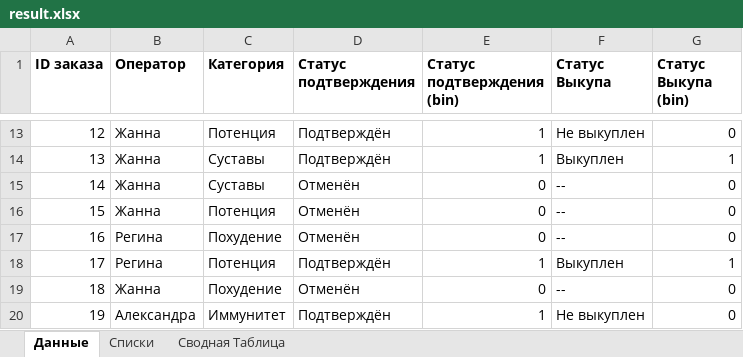
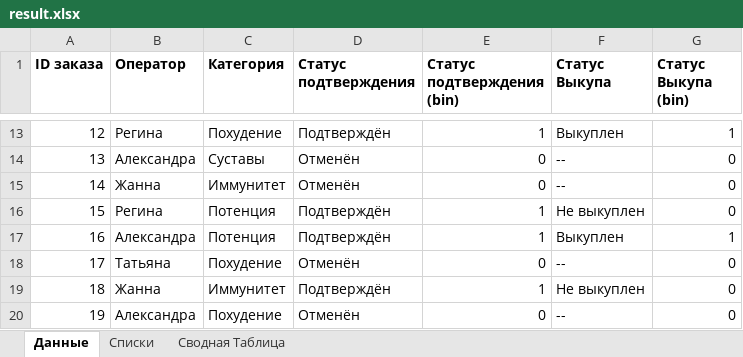
Before and after one commit to alexstulov/call-center-operator-efficiency, an Excel workbook: result.xlsx, sheet Данные, drawn as a sheet; only a part is shown, gaps mark what is left out; values as stored, in another font and other column widths than the file's, no borders; the diff covers the shown part only; the diff names each change by its address in the sheet, - before the commit and + after, or states it on an @@ line.

```diff
--- a/result.xlsx (sheet Данные)
+++ b/result.xlsx (sheet Данные)
-B13 (Оператор): Жанна
+B13 (Оператор): Регина
-C13 (Категория): Потенция
+C13 (Категория): Похудение
-F13 (Статус Выкупа): Не выкуплен
+F13 (Статус Выкупа): Выкуплен
-G13 (Статус Выкупа (bin)): 0
+G13 (Статус Выкупа (bin)): 1
-B14 (Оператор): Жанна
+B14 (Оператор): Александра
-D14 (Статус подтверждения): Подтверждён
+D14 (Статус подтверждения): Отменён
-E14 (Статус подтверждения (bin)): 1
+E14 (Статус подтверждения (bin)): 0
-F14 (Статус Выкупа): Выкуплен
+F14 (Статус Выкупа): --
-G14 (Статус Выкупа (bin)): 1
+G14 (Статус Выкупа (bin)): 0
-C15 (Категория): Суставы
+C15 (Категория): Иммунитет
-B16 (Оператор): Жанна
+B16 (Оператор): Регина
-D16:D17 (Статус подтверждения): Отменён
+D16:D17 (Статус подтверждения): Подтверждён
-E16:E17 (Статус подтверждения (bin)): 0
+E16:E17 (Статус подтверждения (bin)): 1
-F16 (Статус Выкупа): --
+F16 (Статус Выкупа): Не выкуплен
-B17 (Оператор): Регина
+B17 (Оператор): Александра
-C17 (Категория): Похудение
+C17 (Категория): Потенция
-F17 (Статус Выкупа): --
+F17 (Статус Выкупа): Выкуплен
-G17 (Статус Выкупа (bin)): 0
+G17 (Статус Выкупа (bin)): 1
-B18 (Оператор): Регина
+B18 (Оператор): Татьяна
-C18 (Категория): Потенция
+C18 (Категория): Похудение
-D18 (Статус подтверждения): Подтверждён
+D18 (Статус подтверждения): Отменён
-E18 (Статус подтверждения (bin)): 1
+E18 (Статус подтверждения (bin)): 0
-F18 (Статус Выкупа): Выкуплен
+F18 (Статус Выкупа): --
-G18 (Статус Выкупа (bin)): 1
+G18 (Статус Выкупа (bin)): 0
-C19 (Категория): Похудение
+C19 (Категория): Иммунитет
-D19 (Статус подтверждения): Отменён
+D19 (Статус подтверждения): Подтверждён
-E19 (Статус подтверждения (bin)): 0
+E19 (Статус подтверждения (bin)): 1
-F19 (Статус Выкупа): --
+F19 (Статус Выкупа): Не выкуплен
-C20 (Категория): Иммунитет
+C20 (Категория): Похудение
-D20 (Статус подтверждения): Подтверждён
+D20 (Статус подтверждения): Отменён
-E20 (Статус подтверждения (bin)): 1
+E20 (Статус подтверждения (bin)): 0
-F20 (Статус Выкупа): Не выкуплен
+F20 (Статус Выкупа): --
```
Also changed, not shown: 2 added rows, 2 removed rows and 1751 edited cells elsewhere in this sheet, formulas that keep their value, charts or pictures, 1 other file.
